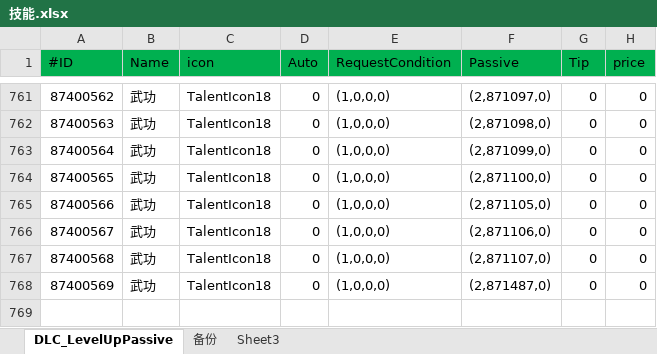
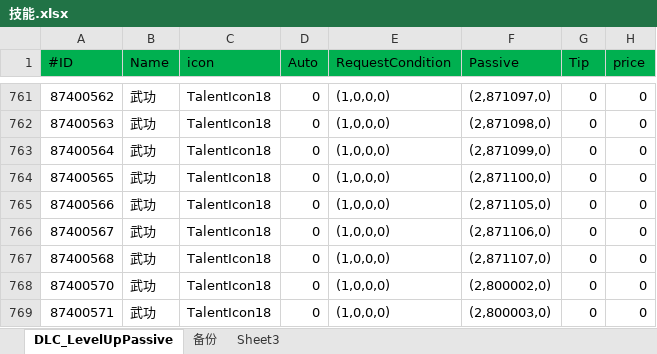
Before and after one commit to xiaozhuzzz/XiakePreMod, an Excel workbook: Excel文件/xiakeqian/技能.xlsx, sheet DLC_LevelUpPassive, drawn as a sheet; only a part is shown, gaps mark what is left out; values as stored, in another font and other column widths than the file's, no borders; the diff names each change by its address in the sheet, - before the commit and + after, or states it on an @@ line.

```diff
--- a/Excel文件/xiakeqian/技能.xlsx (sheet DLC_LevelUpPassive)
+++ b/Excel文件/xiakeqian/技能.xlsx (sheet DLC_LevelUpPassive)
@@ column A (#ID) renumbered in row 768 @@
-F768 (Passive): (2,871487,0)
+F768 (Passive): (2,800002,0)
+row 769: 87400571 | 武功 | TalentIcon18 | 0 | (1,0,0,0) | (2,800003,0) | 0 | 0
```
Also changed, not shown: Excel文件/xiakeqian/武学.xlsx, Excel文件/能力随机池表.xlsx, 5 other files.
